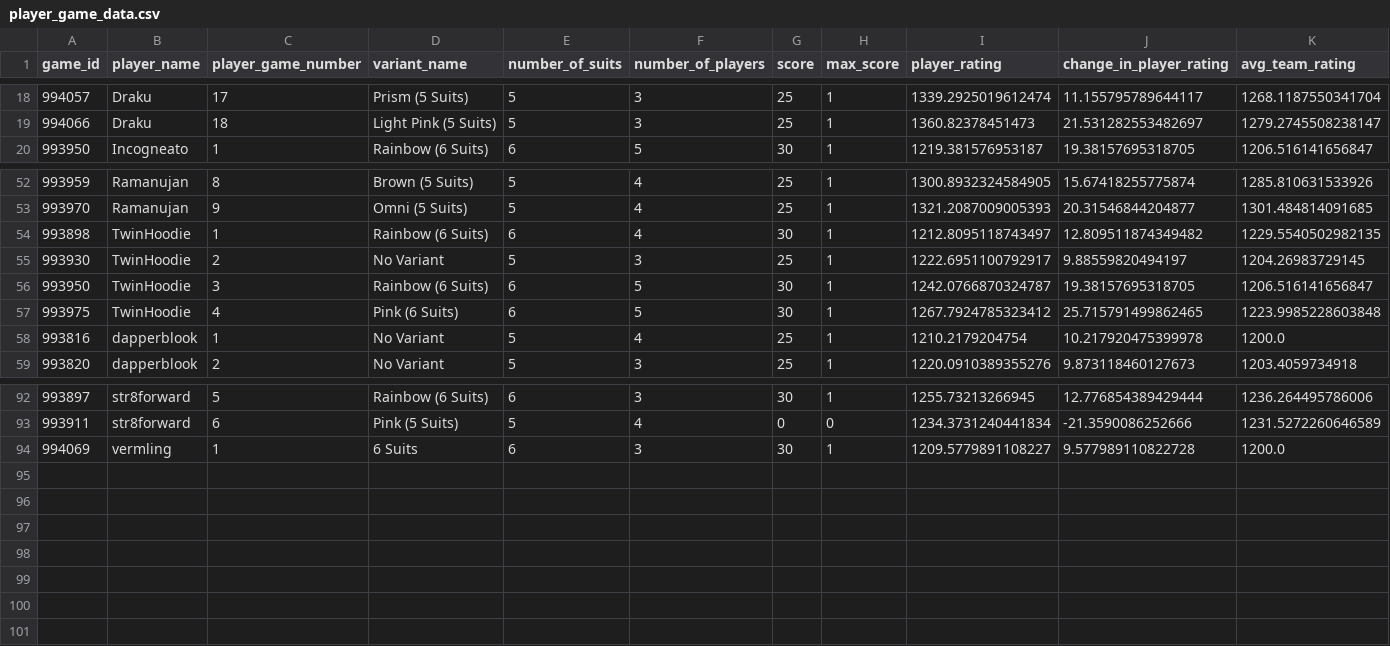
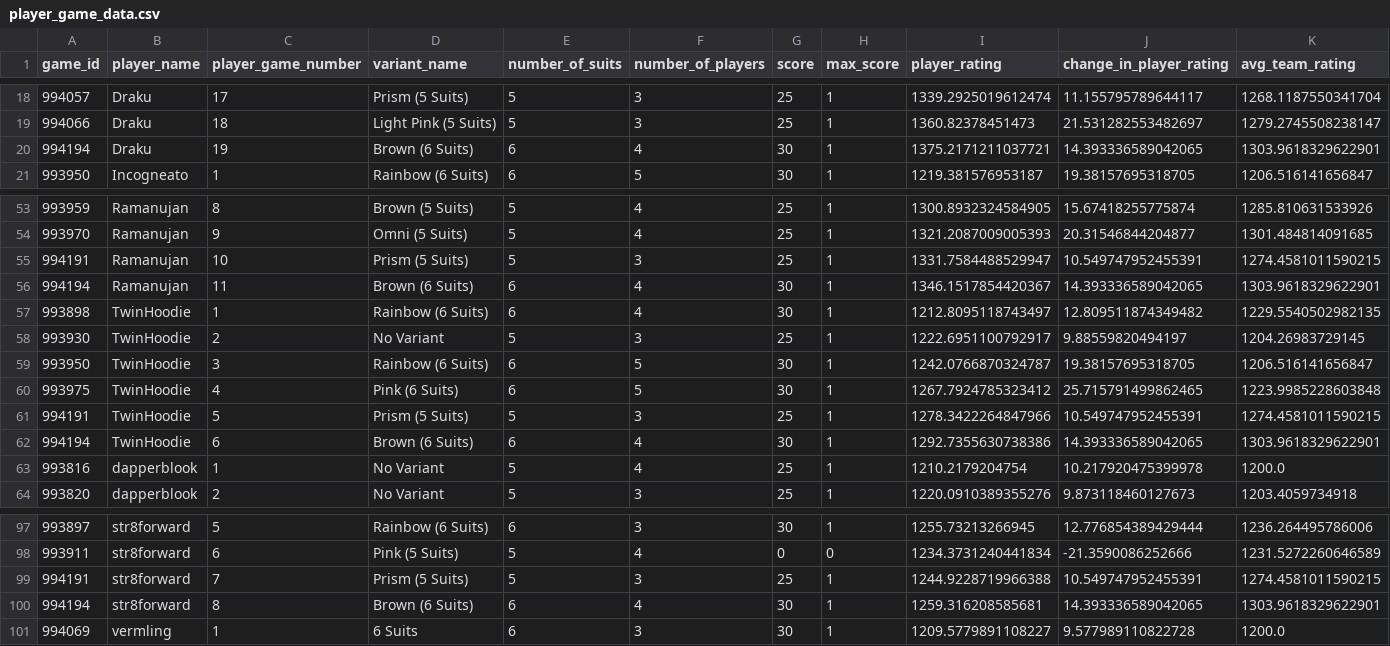
Before and after one commit to hanabi-league/hanabi-league.github.io, a CSV file: data/player_game_data.csv, drawn as a sheet; only a part is shown, gaps mark what is left out.

Commit message:
Update data

```diff
--- a/data/player_game_data.csv
+++ b/data/player_game_data.csv
@@ -19,2 +19,3 @@ game_id,player_name,player_game_number,variant_name,number_of_suits,number_of_pl
 994066,Draku,18,Light Pink (5 Suits),5,3,25,1,1360.82378451473,21.531282553482697,1279.2745508238147
+994194,Draku,19,Brown (6 Suits),6,4,30,1,1375.2171211037721,14.393336589042065,1303.9618329622901
 993950,Incogneato,1,Rainbow (6 Suits),6,5,30,1,1219.381576953187,19.38157695318705,1206.516141656847
@@ -53,2 +54,4 @@ game_id,player_name,player_game_number,variant_name,number_of_suits,number_of_pl
 993970,Ramanujan,9,Omni (5 Suits),5,4,25,1,1321.2087009005393,20.31546844204877,1301.484814091685
+994191,Ramanujan,10,Prism (5 Suits),5,3,25,1,1331.7584488529947,10.549747952455391,1274.4581011590215
+994194,Ramanujan,11,Brown (6 Suits),6,4,30,1,1346.1517854420367,14.393336589042065,1303.9618329622901
 993898,TwinHoodie,1,Rainbow (6 Suits),6,4,30,1,1212.8095118743497,12.809511874349482,1229.5540502982135
@@ -57,2 +60,4 @@ game_id,player_name,player_game_number,variant_name,number_of_suits,number_of_pl
 993975,TwinHoodie,4,Pink (6 Suits),6,5,30,1,1267.7924785323412,25.715791499862465,1223.9985228603848
+994191,TwinHoodie,5,Prism (5 Suits),5,3,25,1,1278.3422264847966,10.549747952455391,1274.4581011590215
+994194,TwinHoodie,6,Brown (6 Suits),6,4,30,1,1292.7355630738386,14.393336589042065,1303.9618329622901
 993816,dapperblook,1,No Variant,5,4,25,1,1210.2179204754,10.217920475399978,1200.0
@@ -93,2 +98,4 @@ game_id,player_name,player_game_number,variant_name,number_of_suits,number_of_pl
 993911,str8forward,6,Pink (5 Suits),5,4,0,0,1234.3731240441834,-21.3590086252666,1231.5272260646589
+994191,str8forward,7,Prism (5 Suits),5,3,25,1,1244.9228719966388,10.549747952455391,1274.4581011590215
+994194,str8forward,8,Brown (6 Suits),6,4,30,1,1259.316208585681,14.393336589042065,1303.9618329622901
 994069,vermling,1,6 Suits,6,3,30,1,1209.5779891108227,9.577989110822728,1200.0
```
Also changed, not shown: data/player_data.csv, data/variant_data.csv, 2 other files.
